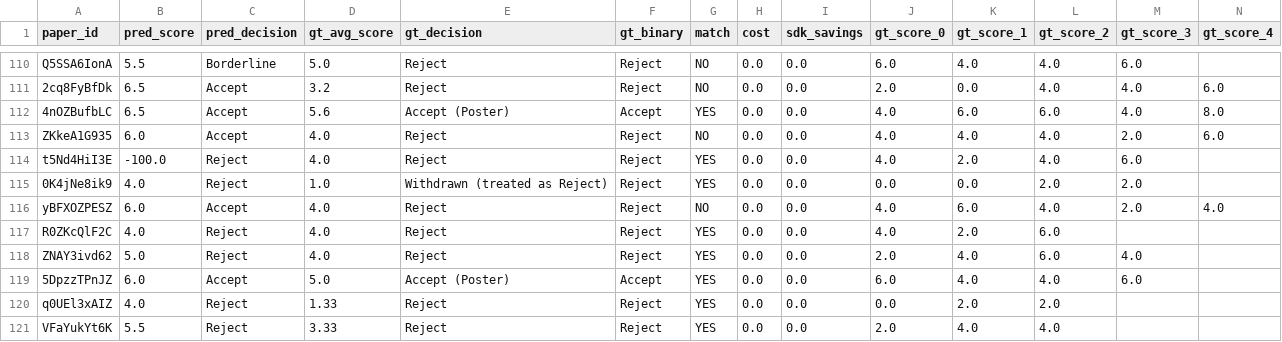
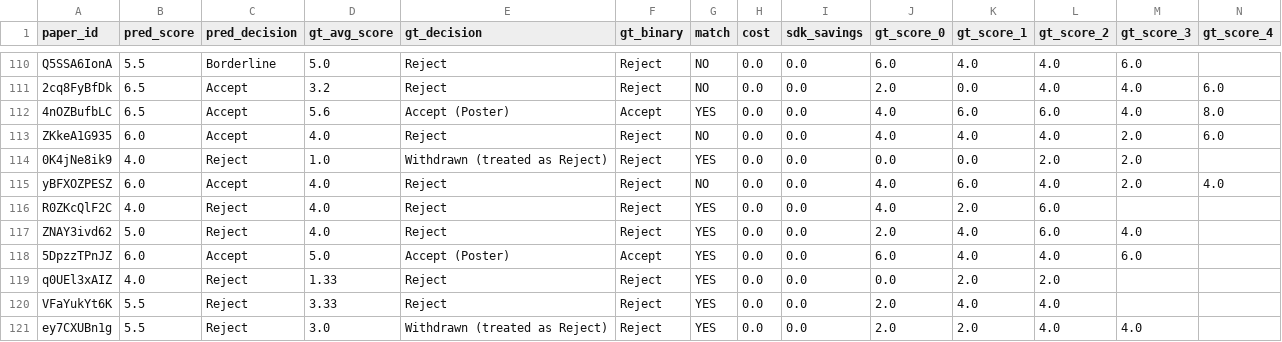
Before and after one commit to weathon/split_review_2, a CSV file: results/2026_deepseek_flash_guideline_v2/scores.csv, drawn as a sheet; only a part is shown, gaps mark what is left out; the shorter side is filled out with more unchanged rows; rows hold the shown columns only; the diff names each change by its address in the sheet, - before the commit and + after, or states it on an @@ line.

Commit message:
snapshot before review task

```diff
--- a/results/2026_deepseek_flash_guideline_v2/scores.csv
+++ b/results/2026_deepseek_flash_guideline_v2/scores.csv
-row 114: t5Nd4HiI3E | -100.0 | Reject | 4.0 | Reject | Reject | YES | 0.0 | 0.0 | 4.0 | 2.0 | 4.0 | 6.0
```
